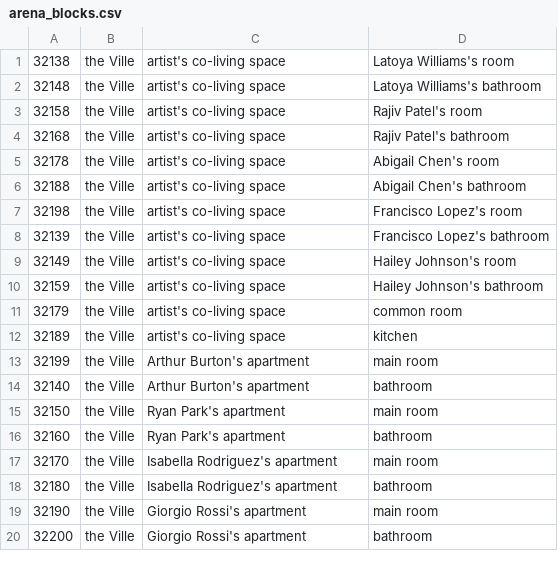
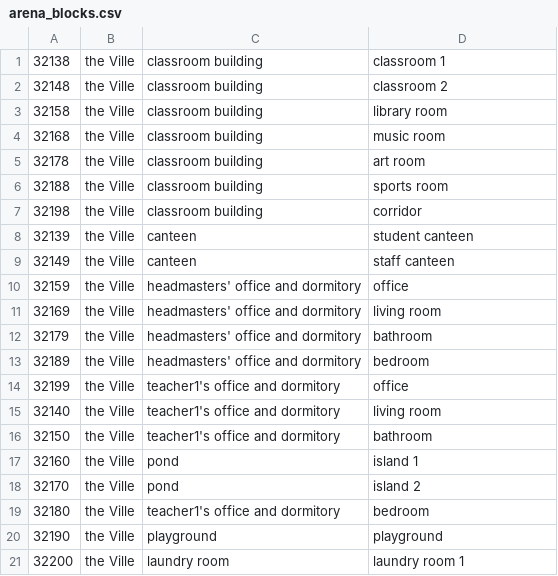
Before and after one commit to CXP-2024/generative_agents, a CSV file: environment/frontend_server/static_dirs/assets/the_ville/matrix/special_blocks/arena_blocks.csv, drawn as a sheet; only a part is shown; the diff covers the shown part only.

```diff
--- a/environment/frontend_server/static_dirs/assets/the_ville/matrix/special_blocks/arena_blocks.csv
+++ b/environment/frontend_server/static_dirs/assets/the_ville/matrix/special_blocks/arena_blocks.csv
@@ -1,20 +1,21 @@
-32138, the Ville, artist's co-living space, Latoya Williams's room
-32148, the Ville, artist's co-living space, Latoya Williams's bathroom
-32158, the Ville, artist's co-living space, Rajiv Patel's room
-32168, the Ville, artist's co-living space, Rajiv Patel's bathroom
-32178, the Ville, artist's co-living space, Abigail Chen's room
-32188, the Ville, artist's co-living space, Abigail Chen's bathroom
-32198, the Ville, artist's co-living space, Francisco Lopez's room
-32139, the Ville, artist's co-living space, Francisco Lopez's bathroom
-32149, the Ville, artist's co-living space, Hailey Johnson's room
-32159, the Ville, artist's co-living space, Hailey Johnson's bathroom
-32179, the Ville, artist's co-living space, common room
-32189, the Ville, artist's co-living space, kitchen
-32199, the Ville, Arthur Burton's apartment, main room
-32140, the Ville, Arthur Burton's apartment, bathroom
-32150, the Ville, Ryan Park's apartment, main room
-32160, the Ville, Ryan Park's apartment, bathroom
-32170, the Ville, Isabella Rodriguez's apartment, main room
-32180, the Ville, Isabella Rodriguez's apartment, bathroom
-32190, the Ville, Giorgio Rossi's apartment, main room
-32200, the Ville, Giorgio Rossi's apartment, bathroom
+32138, the Ville, classroom building, classroom 1
+32148, the Ville, classroom building, classroom 2
+32158, the Ville, classroom building, library room
+32168, the Ville, classroom building, music room
+32178, the Ville, classroom building, art room
+32188, the Ville, classroom building, sports room
+32198, the Ville, classroom building, corridor
+32139, the Ville, canteen, student canteen
+32149, the Ville, canteen, staff canteen
+32159, the Ville, headmasters' office and dormitory, office
+32169, the Ville, headmasters' office and dormitory, living room
+32179, the Ville, headmasters' office and dormitory, bathroom
+32189, the Ville, headmasters' office and dormitory, bedroom
+32199, the Ville, teacher1's office and dormitory, office
+32140, the Ville, teacher1's office and dormitory, living room
+32150, the Ville, teacher1's office and dormitory, bathroom
+32160, the Ville, pond, island 1
+32170, the Ville, pond, island 2
+32180, the Ville, teacher1's office and dormitory, bedroom
+32190, the Ville, playground, playground
+32200, the Ville, laundry room, laundry room 1
```
Also changed, not shown: 6 added rows, 13 removed rows and 55 edited cells elsewhere in this file, environment/frontend_server/static_dirs/assets/the_ville/matrix/maze/arena_maze.csv, environment/frontend_server/static_dirs/assets/the_ville/matrix/maze/collision_maze.csv, 16 other files.
